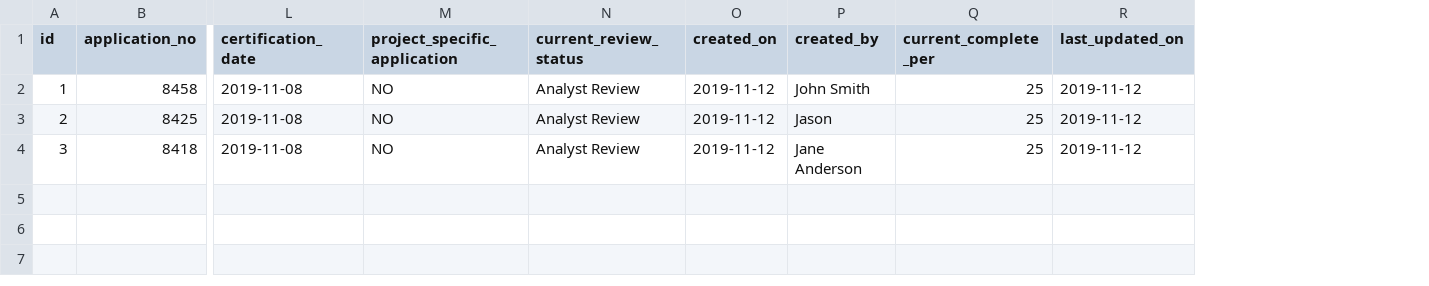
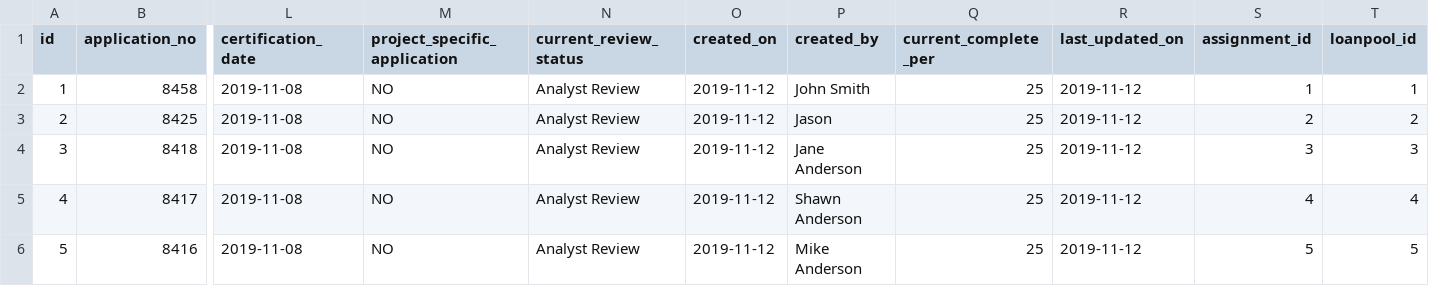
Before and after one commit to harimphasis007/data-service, a CSV file: src/main/resources/config/liquibase/fake-data/application.csv, drawn as a sheet; only a part is shown, gaps mark what is left out; rows hold the shown columns only; the diff names each change by its address in the sheet, - before the commit and + after, or states it on an @@ line.

```diff
--- a/src/main/resources/config/liquibase/fake-data/application.csv
+++ b/src/main/resources/config/liquibase/fake-data/application.csv
+column S (assignment_id), rows 2-4: 1 | 2 | 3
+column T (loanpool_id), rows 2-4: 1 | 2 | 3
+row 5: 4 | 8417 | 2019-11-08 | NO | Analyst Review | 2019-11-12 | Shawn Anderson | 25 | 2019-11-12 | 4 | 4
+row 6: 5 | 8416 | 2019-11-08 | NO | Analyst Review | 2019-11-12 | Mike Anderson | 25 | 2019-11-12 | 5 | 5
```
Also changed, not shown: src/main/resources/config/liquibase/fake-data/info_beneficiaries.csv, src/main/resources/config/liquibase/fake-data/loan.csv, 25 other files.
